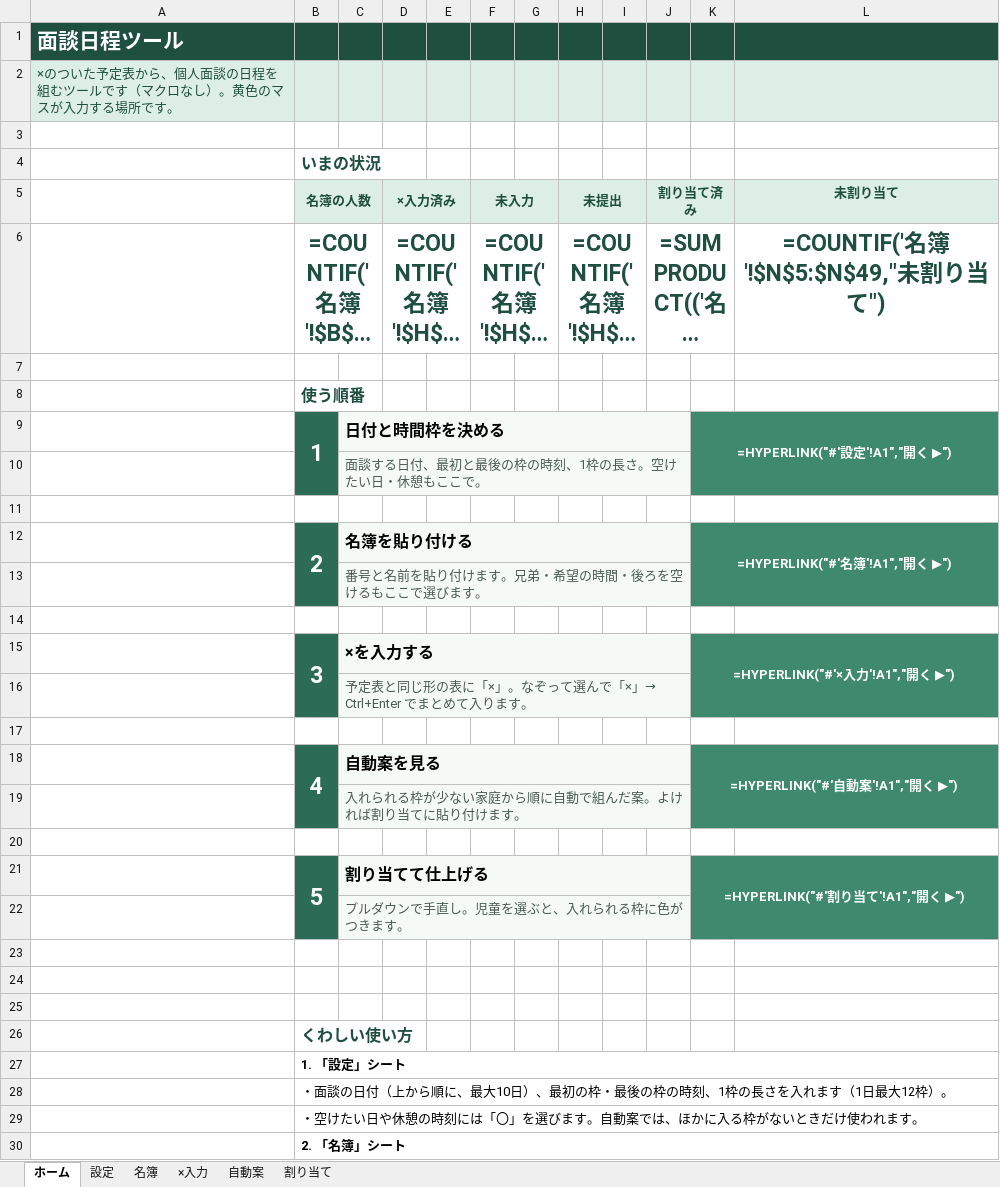
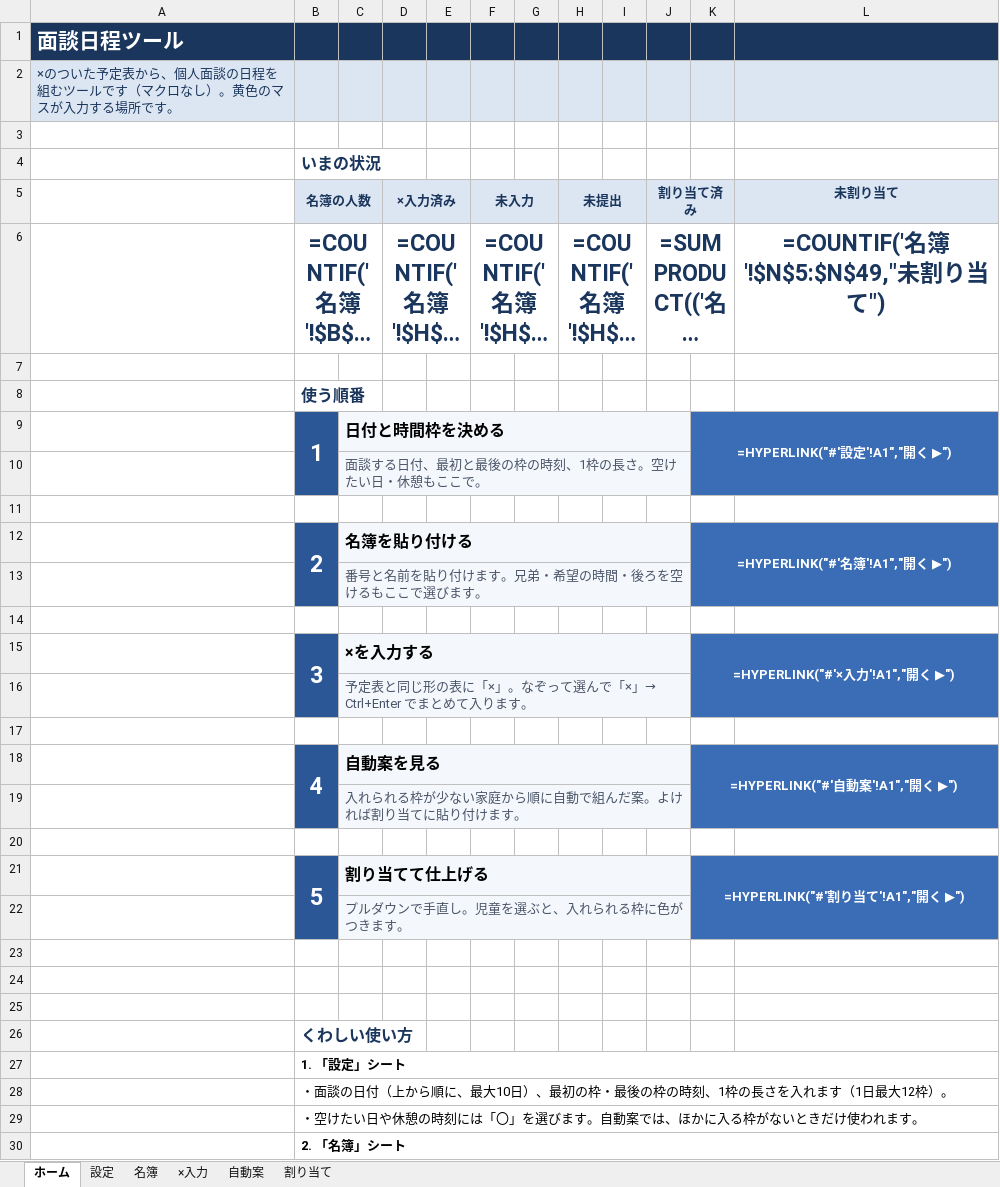
Before and after one commit to chumbasan-glitch/main, an Excel workbook: mendan-scheduler/excel/面談日程ツール.xlsx, sheet ホーム, drawn as a sheet; only a part is shown; long unchanged cells end in …; values as stored, in another font and other column widths than the file's, no borders; formulas without a stored value are shown as written; conditional formats not drawn; the diff names each change by its address in the sheet, - before the commit and + after, or states it on an @@ line.

```diff
--- a/mendan-scheduler/excel/面談日程ツール.xlsx (sheet ホーム)
+++ b/mendan-scheduler/excel/面談日程ツール.xlsx (sheet ホーム)
-A1:L1 fill: #1F4F3F
+A1:L1 fill: #1B365D
-A2 text colour: #1F4F3F
+A2 text colour: #1B365D
-B4:B6 text colour: #1F4F3F
+B4:B6 text colour: #1B365D
-D5:D6 text colour: #1F4F3F
+D5:D6 text colour: #1B365D
-F5:F6 text colour: #1F4F3F
+F5:F6 text colour: #1B365D
-H5:H6 text colour: #1F4F3F
+H5:H6 text colour: #1B365D
-J5:J6 text colour: #1F4F3F
+J5:J6 text colour: #1B365D
-L5:L6 text colour: #1F4F3F
+L5:L6 text colour: #1B365D
-B8 text colour: #1F4F3F
+B8 text colour: #1B365D
-B9 fill: #2C6B55
+B9 fill: #2B5797
-K9 fill: #3F8A6E
+K9 fill: #3A6DB5
-B12 fill: #2C6B55
+B12 fill: #2B5797
-K12 fill: #3F8A6E
+K12 fill: #3A6DB5
-B15 fill: #2C6B55
+B15 fill: #2B5797
-K15 fill: #3F8A6E
+K15 fill: #3A6DB5
-B18 fill: #2C6B55
+B18 fill: #2B5797
-K18 fill: #3F8A6E
+K18 fill: #3A6DB5
-B21 fill: #2C6B55
+B21 fill: #2B5797
-K21 fill: #3F8A6E
+K21 fill: #3A6DB5
-B26 text colour: #1F4F3F
+B26 text colour: #1B365D
```
Also changed, not shown: sheet ×入力, sheet 設定, sheet 割り当て, sheet 自動案, sheet 名簿, 1 other file.
